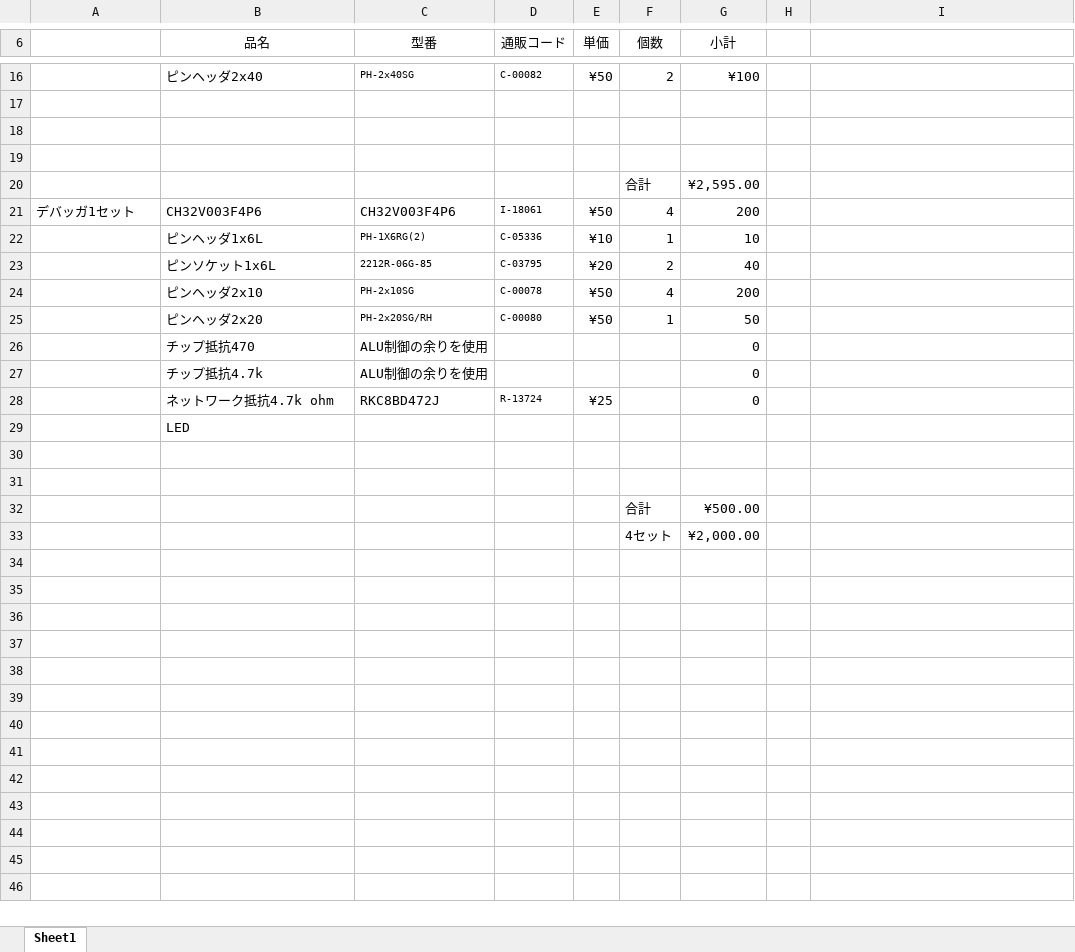
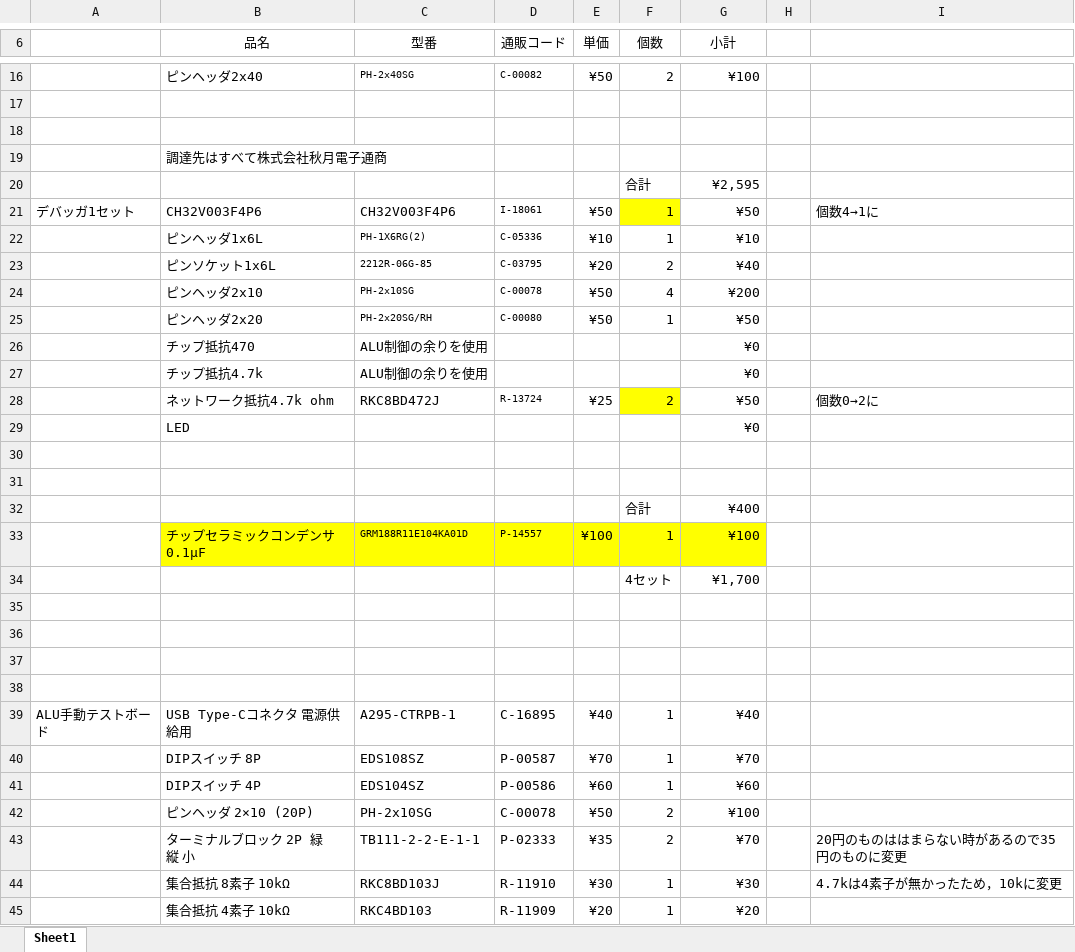
Before and after one commit to cherry-takuan/nlp, an Excel workbook: nlp-16a/Hardware/部品表.xlsx, sheet Sheet1, drawn as a sheet; only a part is shown, gaps mark what is left out; values as stored, in another font and other column widths than the file's, no borders; addresses are those after the commit; the diff covers the shown part only; the diff names each change by its address in the sheet, - before the commit and + after, or states it on an @@ line.

```diff
--- a/nlp-16a/Hardware/部品表.xlsx (sheet Sheet1)
+++ b/nlp-16a/Hardware/部品表.xlsx (sheet Sheet1)
-B19 (品名): (empty)
+B19 (品名): 調達先はすべて株式会社秋月電子通商
-G20 (小計): ¥2,595.00
+G20 (小計): ¥2,595
-F21 (個数): 4
+F21 (個数): 1
-F21 fill: none
+F21 fill: #FFFF00
-G21 (小計): 200
+G21 (小計): ¥50
-I21: (empty)
+I21: 個数4→1に
-G22 (小計): 10
+G22 (小計): ¥10
-G23 (小計): 40
+G23 (小計): ¥40
-G24 (小計): 200
+G24 (小計): ¥200
-G25 (小計): 50
+G25 (小計): ¥50
-G26:G27 (小計): 0
+G26:G27 (小計): ¥0
-F28 (個数): (empty)
+F28 (個数): 2
-F28 fill: none
+F28 fill: #FFFF00
-G28 (小計): 0
+G28 (小計): ¥50
-I28: (empty)
+I28: 個数0→2に
-G29 (小計): (empty)
+G29 (小計): ¥0
+row 32:  |  |  |  |  | 合計 | ¥400
+row 33:  | チップセラミックコンデンサ0.1μF | GRM188R11E104KA01D | P-14557 | ¥100 | 1 | ¥100
+row 34:  |  |  |  |  | 4セット | ¥1,700
-row 35:  |  |  |  |  | 合計 | ¥500.00
+row 35: (empty)
-row 36:  |  |  |  |  | 4セット | ¥2,000.00
+row 36: (empty)
+row 37: (empty)
+row 38: (empty)
+row 39: ALU手動テストボード | USB Type-Cコネクタ 電源供給用 | A295-CTRPB-1 | C-16895 | ¥40 | 1 | ¥40
+row 40:  | DIPスイッチ 8P | EDS108SZ | P-00587 | ¥70 | 1 | ¥70
+row 41:  | DIPスイッチ 4P | EDS104SZ | P-00586 | ¥60 | 1 | ¥60
+row 42:  | ピンヘッダ 2×10 (20P) | PH-2x10SG | C-00078 | ¥50 | 2 | ¥100
+row 43:  | ターミナルブロック 2P 緑 縦 小 | TB111-2-2-E-1-1 | P-02333 | ¥35 | 2 | ¥70 |  | 20円のものははまらない時があるので35円のものに変更
+row 44:  | 集合抵抗 8素子 10kΩ | RKC8BD103J | R-11910 | ¥30 | 1 | ¥30 |  | 4.7kは4素子が無かったため，10kに変更
+row 45:  | 集合抵抗 4素子 10kΩ | RKC4BD103 | R-11909 | ¥20 | 1 | ¥20
```
Also changed, not shown: 23 added rows elsewhere in this sheet, 5 other files.
